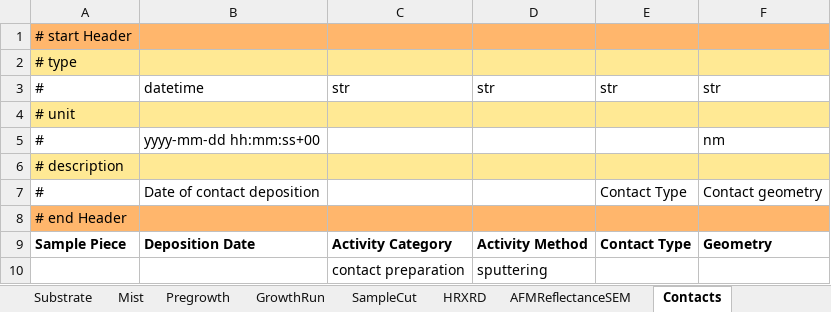
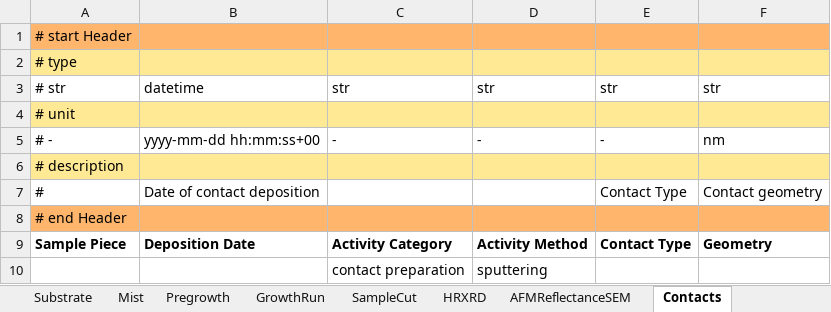
Before and after one commit to FAIRmat-NFDI/AreaA-data_modeling_and_schemas, an Excel workbook: movpe_CNR/Parma_datafile_nomad.xlsx, sheet Contacts, drawn as a sheet; values as stored, in another font and other column widths than the file's, no borders; removed rows and columns are numbered as before the commit, all else as after; the diff names each change by its address in the sheet, - before the commit and + after, or states it on an @@ line.

```diff
--- a/movpe_CNR/Parma_datafile_nomad.xlsx (sheet Contacts)
+++ b/movpe_CNR/Parma_datafile_nomad.xlsx (sheet Contacts)
-A3: #
+A3: # str
-row 5: # | yyyy-mm-dd hh:mm:ss+00 |  |  |  | nm
+row 5: # - | yyyy-mm-dd hh:mm:ss+00 | - | - | - | nm
```
Also changed, not shown: sheet HRXRD, sheet AFMReflectanceSEM, 12 other files.
